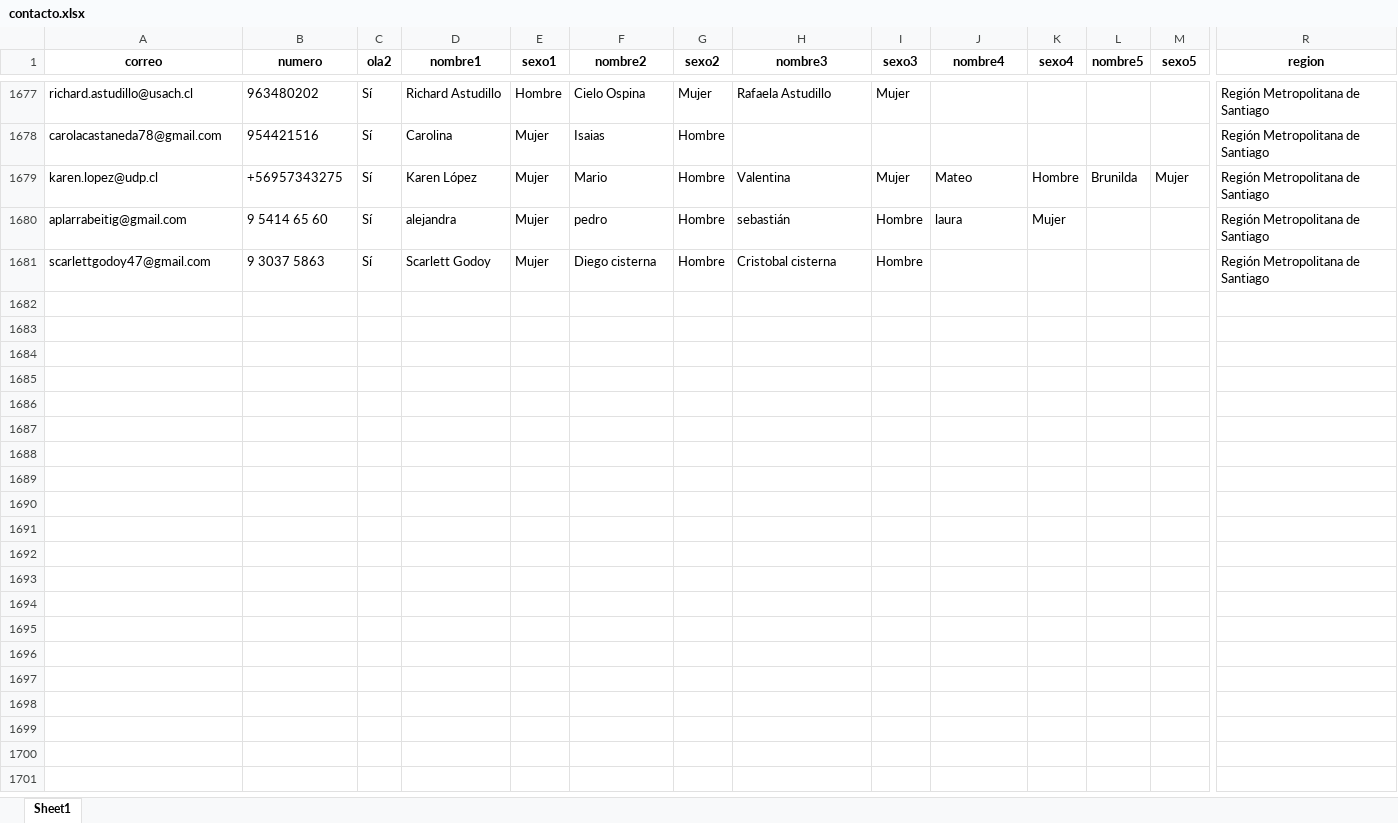
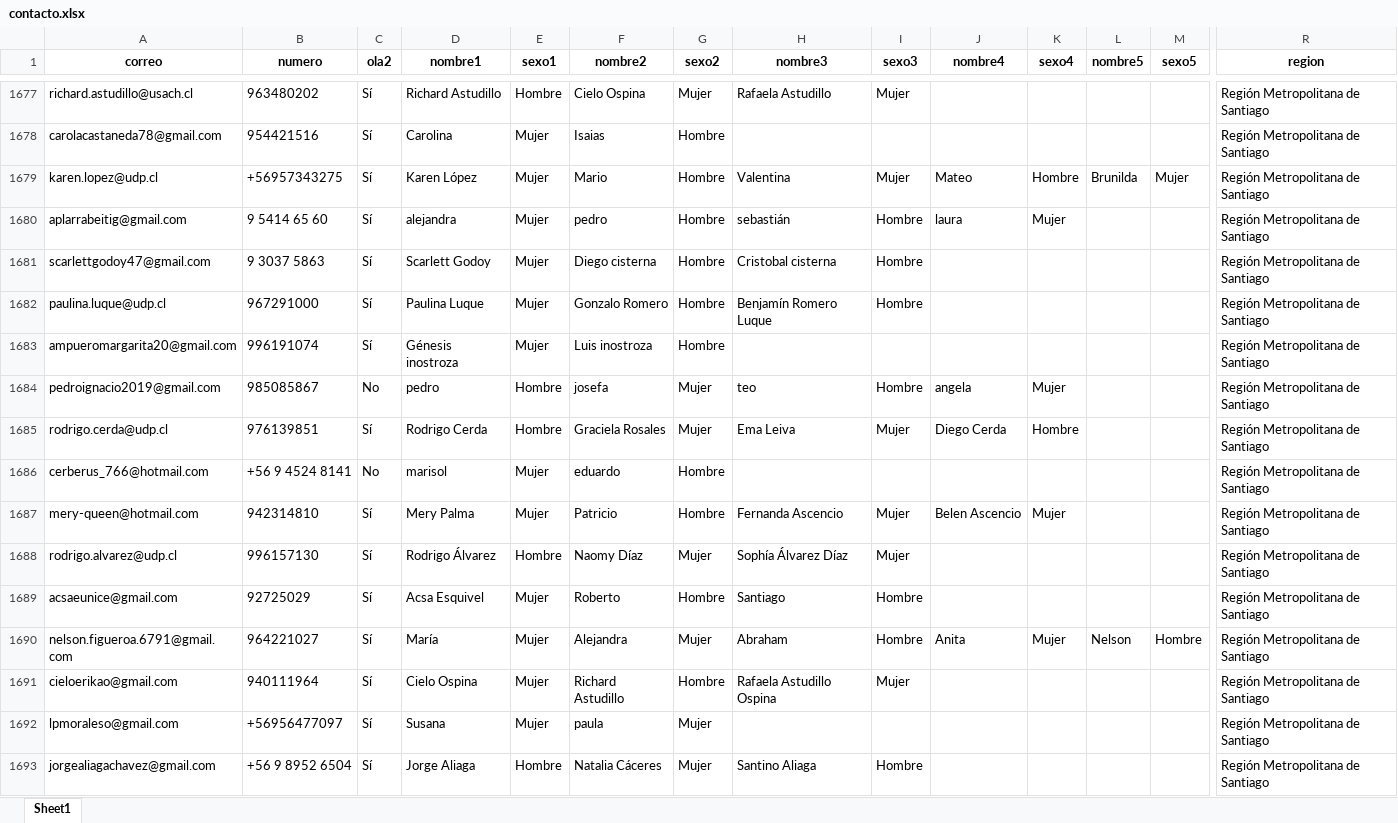
Before and after one commit to Kevin-carrasco/labofam-codebook, an Excel workbook: output/contacto.xlsx, sheet Sheet1, drawn as a sheet; only a part is shown, gaps mark what is left out; values as stored, in another font and other column widths than the file's, no borders; rows hold the shown columns only; the diff names each change by its address in the sheet, - before the commit and + after, or states it on an @@ line.

```diff
--- a/output/contacto.xlsx (sheet Sheet1)
+++ b/output/contacto.xlsx (sheet Sheet1)
+row 1682: paulina.luque@udp.cl | 967291000 | Sí | Paulina Luque | Mujer | Gonzalo Romero | Hombre | Benjamín Romero Luque | Hombre |  |  |  |  | Región Metropolitana de Santiago
+row 1683: ampueromargarita20@gmail.com | 996191074 | Sí | Génesis inostroza | Mujer | Luis inostroza | Hombre |  |  |  |  |  |  | Región Metropolitana de Santiago
+row 1684: pedroignacio2019@gmail.com | 985085867 | No | pedro | Hombre | josefa | Mujer | teo | Hombre | angela | Mujer |  |  | Región Metropolitana de Santiago
+row 1685: rodrigo.cerda@udp.cl | 976139851 | Sí | Rodrigo Cerda | Hombre | Graciela Rosales | Mujer | Ema Leiva | Mujer | Diego Cerda | Hombre |  |  | Región Metropolitana de Santiago
+row 1686: cerberus_766@hotmail.com | +56 9 4524 8141 | No | marisol | Mujer | eduardo | Hombre |  |  |  |  |  |  | Región Metropolitana de Santiago
+row 1687: mery-queen@hotmail.com | 942314810 | Sí | Mery Palma | Mujer | Patricio | Hombre | Fernanda Ascencio | Mujer | Belen Ascencio | Mujer |  |  | Región Metropolitana de Santiago
+row 1688: rodrigo.alvarez@udp.cl | 996157130 | Sí | Rodrigo Álvarez | Hombre | Naomy Díaz | Mujer | Sophía Álvarez Díaz | Mujer |  |  |  |  | Región Metropolitana de Santiago
+row 1689: acsaeunice@gmail.com | 92725029 | Sí | Acsa Esquivel | Mujer | Roberto | Hombre | Santiago | Hombre |  |  |  |  | Región Metropolitana de Santiago
+row 1690: nelson.figueroa.6791@gmail.com | 964221027 | Sí | María | Mujer | Alejandra | Mujer | Abraham | Hombre | Anita | Mujer | Nelson | Hombre | Región Metropolitana de Santiago
+row 1691: cieloerikao@gmail.com | 940111964 | Sí | Cielo Ospina | Mujer | Richard Astudillo | Hombre | Rafaela Astudillo Ospina | Mujer |  |  |  |  | Región Metropolitana de Santiago
+row 1692: lpmoraleso@gmail.com | +56956477097 | Sí | Susana | Mujer | paula | Mujer |  |  |  |  |  |  | Región Metropolitana de Santiago
+row 1693: jorgealiagachavez@gmail.com | +56 9 8952 6504 | Sí | Jorge Aliaga | Hombre | Natalia Cáceres | Mujer | Santino Aliaga | Hombre |  |  |  |  | Región Metropolitana de Santiago
```
Also changed, not shown: output/clio.xlsx, 9 other files.
